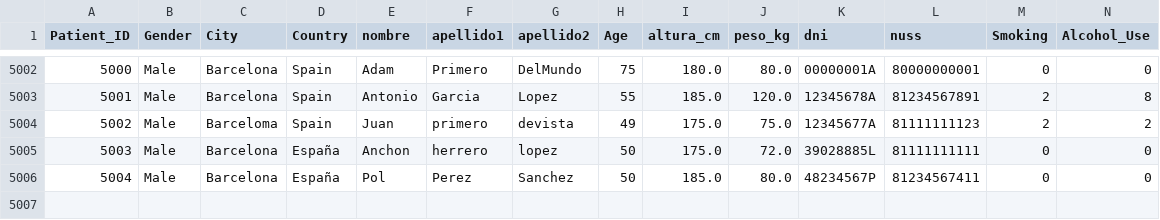
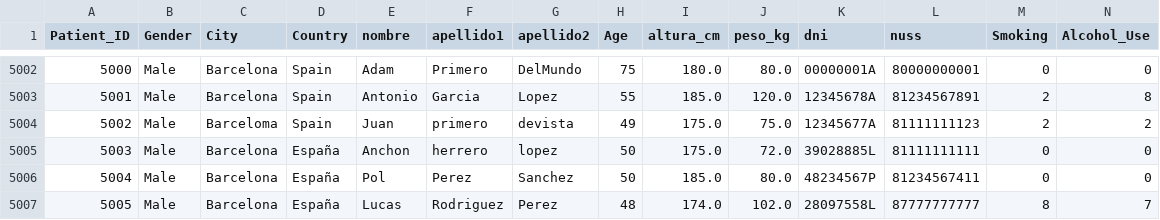
Before and after one commit to juliogo666-art/Cancer-de-colon, a CSV file: src/data/ready/pacientes_master.csv, drawn as a sheet; only a part is shown, gaps mark what is left out; rows hold the shown columns only; the diff names each change by its address in the sheet, - before the commit and + after, or states it on an @@ line.

```diff
--- a/src/data/ready/pacientes_master.csv
+++ b/src/data/ready/pacientes_master.csv
+row 5007: 5005 | Male | Barcelona | España | Lucas | Rodriguez | Perez | 48 | 174.0 | 102.0 | 28097558L | 87777777777 | 8 | 7
```
Also changed, not shown: src/tracking/predictions.csv, 16 other files.
